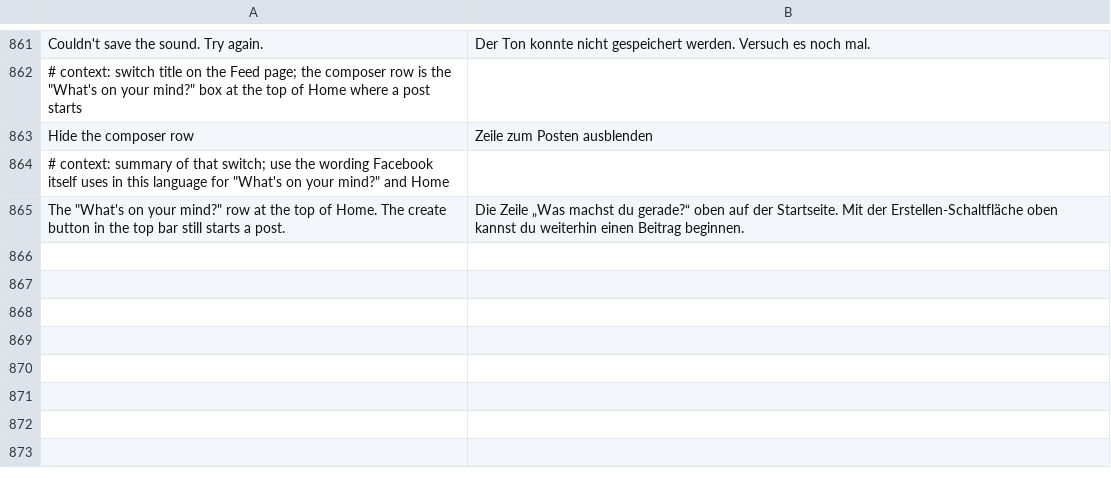
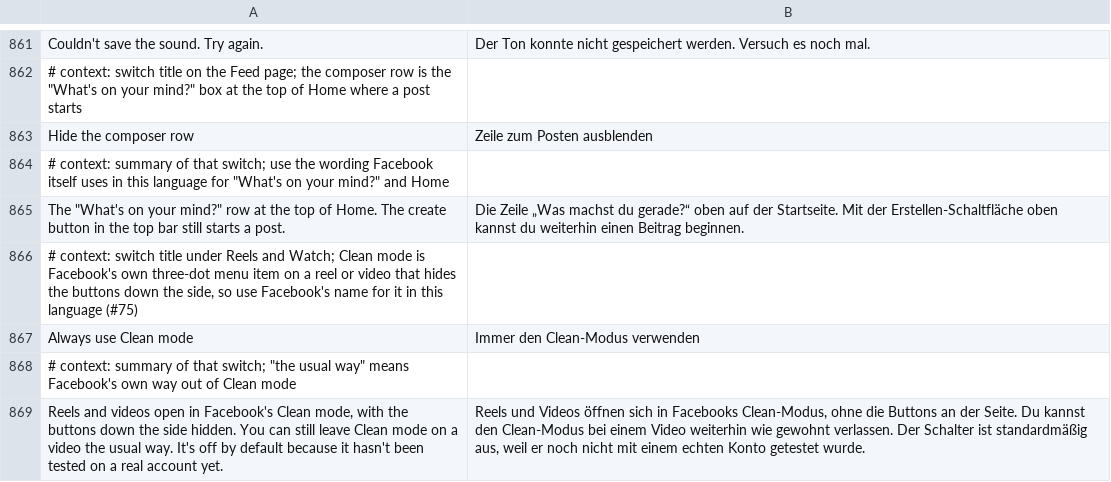
Before and after one commit to SA-SUJON/HushFacebook, a TSV file: extensions/shared/library/src/main/l10n/de.tsv, drawn as a sheet; only a part is shown, gaps mark what is left out.

Commit message:
feat(reels): open reels and videos in facebook's clean mode
New default-off switch under Clean up Reels. Facebook remembers Clean mode
in one flag for accounts it gives sticky Clean mode, and four viewer parts
(overlay, footer, video controls, unified player controls) read that flag as
they're made. The patch finds the flag's store through the Clean mode
event's toString literal and each part through its spec name, on 577, 580
and 581, and hands each read to the extension, which turns a no into a yes
while the switch is on. Facebook's own ways out still work per video, and
the overlay skips the read for an ad.

Refs #75

```diff
--- a/extensions/shared/library/src/main/l10n/de.tsv
+++ b/extensions/shared/library/src/main/l10n/de.tsv
@@ -865 +865,5 @@ Hide the composer row	Zeile zum Posten ausblenden
 The "What's on your mind?" row at the top of Home. The create button in the top bar still starts a post.	Die Zeile „Was machst du gerade?“ oben auf der Startseite. Mit der Erstellen-Schaltfläche oben kannst du weiterhin einen Beitrag beginnen.
+# context: switch title under Reels and Watch; Clean mode is Facebook's own three-dot menu item on a reel or video that hides the buttons down the side, so use Facebook's name for it in this language (#75)
+Always use Clean mode	Immer den Clean-Modus verwenden
+# context: summary of that switch; "the usual way" means Facebook's own way out of Clean mode
+Reels and videos open in Facebook's Clean mode, with the buttons down the side hidden. You can still leave Clean mode on a video the usual way. It's off by default because it hasn't been tested on a real account yet.	Reels und Videos öffnen sich in Facebooks Clean-Modus, ohne die Buttons an der Seite. Du kannst den Clean-Modus bei einem Video weiterhin wie gewohnt verlassen. Der Schalter ist standardmäßig aus, weil er noch nicht mit einem echten Konto getestet wurde.
```
Also changed, not shown: extensions/shared/library/src/main/l10n/es.tsv, extensions/shared/library/src/main/l10n/in.tsv, 18 other files.
